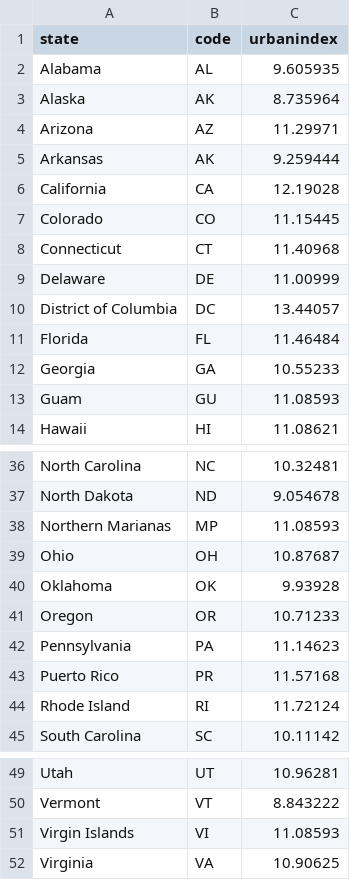
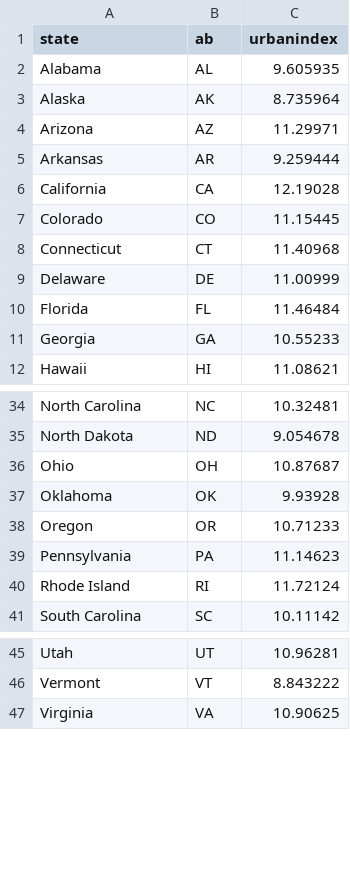
Before and after one commit to ashfinenayet/map, a CSV file: urbanization-state.csv, drawn as a sheet; only a part is shown, gaps mark what is left out; the diff names each change by its address in the sheet, - before the commit and + after, or states it on an @@ line.

```diff
--- a/urbanization-state.csv
+++ b/urbanization-state.csv
-B1: code
+B1: ab
-B5 (ab): AK
+B5 (ab): AR
-row 10: District of Columbia | DC | 13.44057
-row 13: Guam | GU | 11.08593
-row 38: Northern Marianas | MP | 11.08593
-row 43: Puerto Rico | PR | 11.57168
-row 51: Virgin Islands | VI | 11.08593
```
Also changed, not shown: 2 other files.
